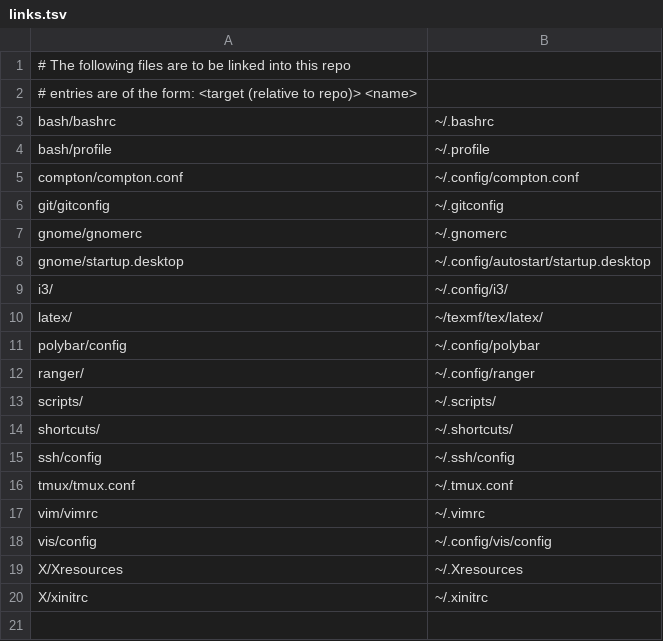
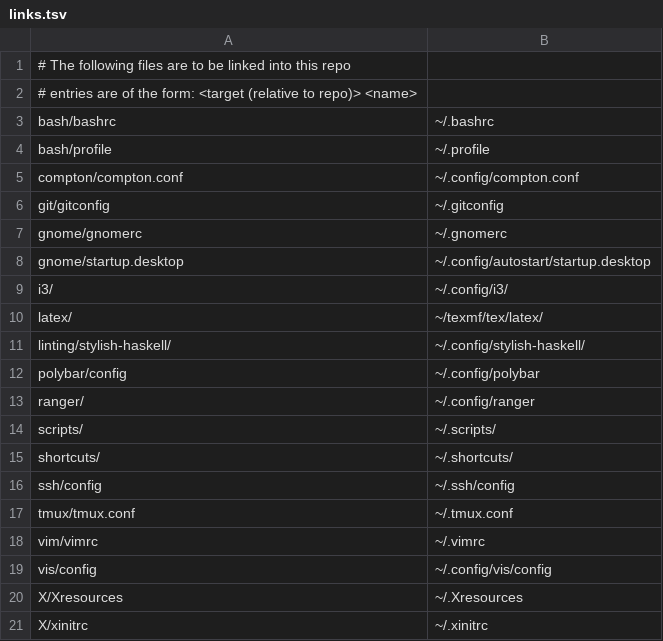
Before and after one commit to craigfe/dotfiles, a TSV file: setup/links.tsv, drawn as a sheet; the diff names each change by its address in the sheet, - before the commit and + after, or states it on an @@ line.

Commit message:
Add linting for Haskell

```diff
--- a/setup/links.tsv
+++ b/setup/links.tsv
+row 11: linting/stylish-haskell/ | ~/.config/stylish-haskell/
```
Also changed, not shown: 1 other file.
